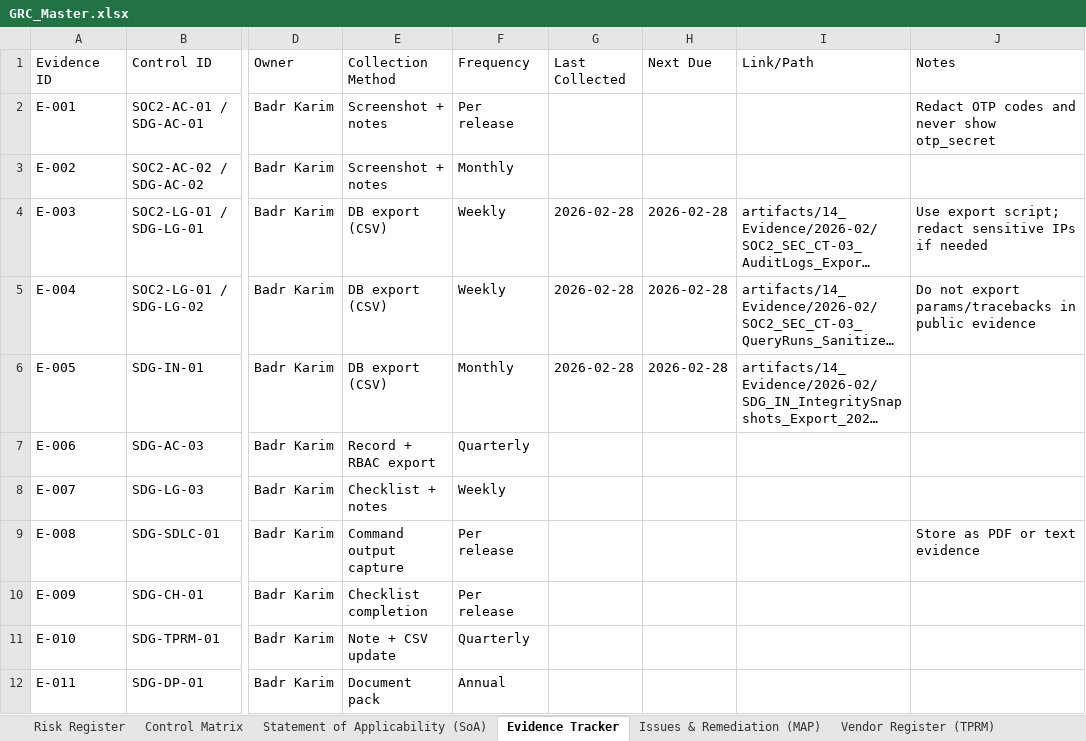
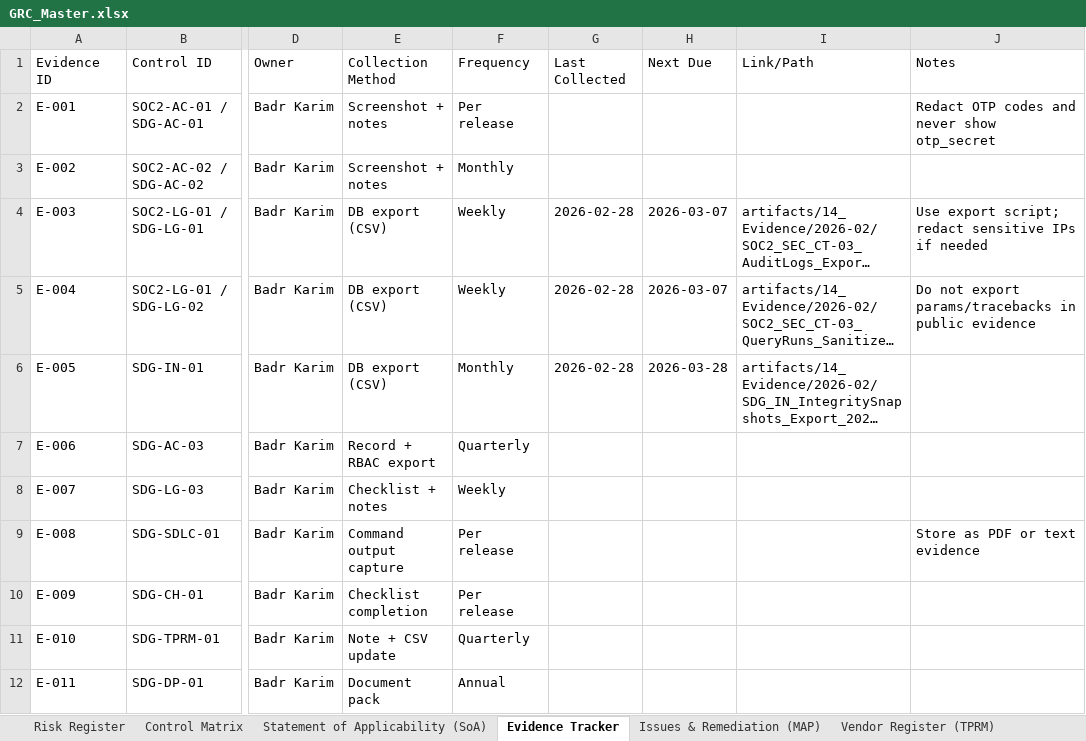
Before and after one commit to badrnkarim/grc-portfolio-sdg, an Excel workbook: artifacts/11_GRC_Tooling/GRC_Master.xlsx, sheet Evidence Tracker, drawn as a sheet; only a part is shown, gaps mark what is left out; long unchanged cells end in …; values as stored, in another font and other column widths than the file's, no borders; the diff names each change by its address in the sheet, - before the commit and + after, or states it on an @@ line.

Commit message:
Sync GRC_Master.xlsx after evidence cadence fix

```diff
--- a/artifacts/11_GRC_Tooling/GRC_Master.xlsx (sheet Evidence Tracker)
+++ b/artifacts/11_GRC_Tooling/GRC_Master.xlsx (sheet Evidence Tracker)
-H4:H5 (Next Due): 2026-02-28
+H4:H5 (Next Due): 2026-03-07
-H6 (Next Due): 2026-02-28
+H6 (Next Due): 2026-03-28
```
